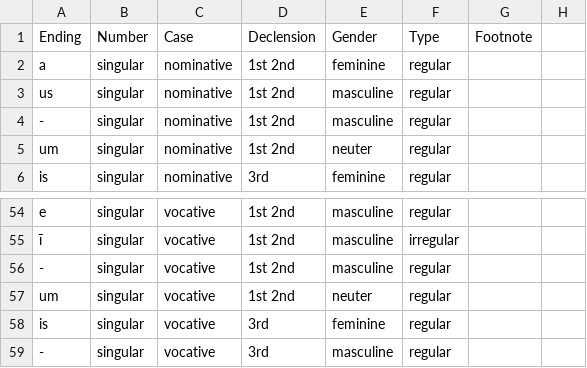
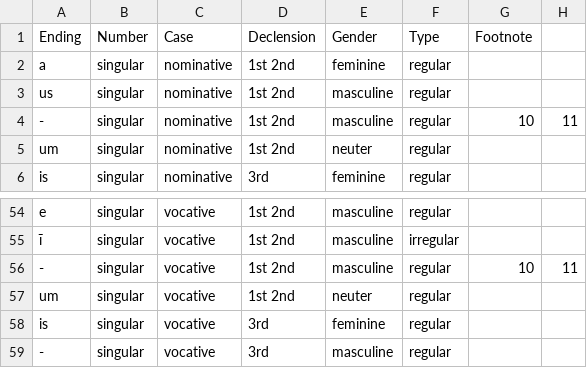
Before and after one commit to alpheios-project/inflection-tables, a CSV file: lib/lang/latin/data/adjective/suffixes.csv, drawn as a sheet; only a part is shown, gaps mark what is left out.

Commit message:
fix #88

```diff
--- a/lib/lang/latin/data/adjective/suffixes.csv
+++ b/lib/lang/latin/data/adjective/suffixes.csv
@@ -3,3 +3,3 @@ a,singular,nominative,1st 2nd,feminine,regular,
 us,singular,nominative,1st 2nd,masculine,regular,
--,singular,nominative,1st 2nd,masculine,regular,
+-,singular,nominative,1st 2nd,masculine,regular,10,11
 um,singular,nominative,1st 2nd,neuter,regular,
@@ -55,3 +55,3 @@ e,singular,vocative,1st 2nd,masculine,regular,
 ī,singular,vocative,1st 2nd,masculine,irregular,
--,singular,vocative,1st 2nd,masculine,regular,
+-,singular,vocative,1st 2nd,masculine,regular,10,11
 um,singular,vocative,1st 2nd,neuter,regular,
```
